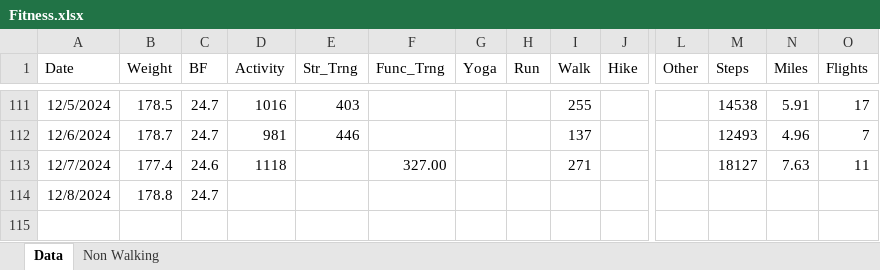
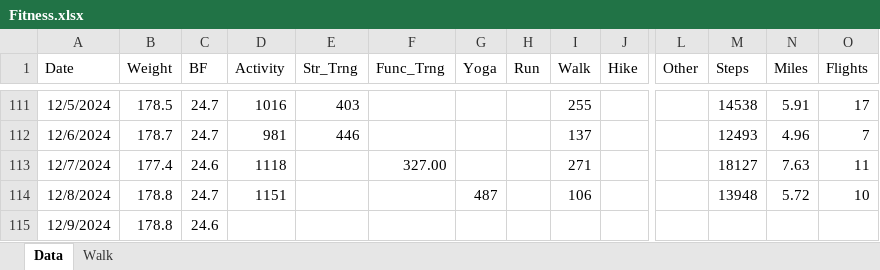
Before and after one commit to eskoviak/pyspark-playground, an Excel workbook: book_data/Fitness.xlsx, sheet Data, drawn as a sheet; only a part is shown, gaps mark what is left out; values as stored, in another font and other column widths than the file's, no borders; rows hold the shown columns only; the diff names each change by its address in the sheet, - before the commit and + after, or states it on an @@ line.

```diff
--- a/book_data/Fitness.xlsx (sheet Data)
+++ b/book_data/Fitness.xlsx (sheet Data)
-sheet tab: Non Walking
+sheet tab: Walk
-D114 (Activity): (empty)
+D114 (Activity): 1151
-G114 (Yoga): (empty)
+G114 (Yoga): 487
-I114 (Walk): (empty)
+I114 (Walk): 106
-M114 (Steps): (empty)
+M114 (Steps): 13948
-N114 (Miles): (empty)
+N114 (Miles): 5.72
-O114 (Flights): (empty)
+O114 (Flights): 10
+row 115: 12/9/2024 | 178.8 | 24.6
```
Also changed, not shown: sheet Walk, formulas that keep their value, 1 other file.
